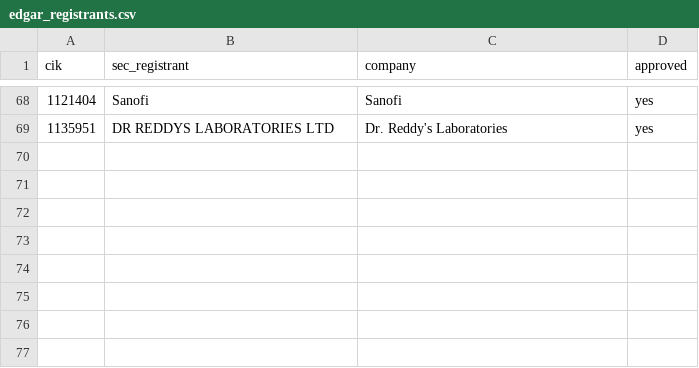
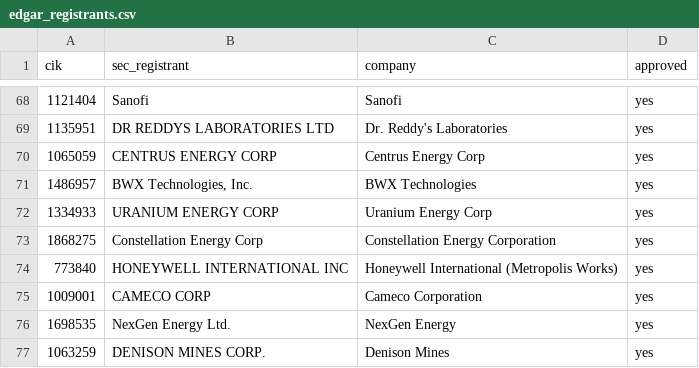
Before and after one commit to Skeeter-spec/keystone, a CSV file: shared/edgar_registrants.csv, drawn as a sheet; only a part is shown, gaps mark what is left out; the diff names each change by its address in the sheet, - before the commit and + after, or states it on an @@ line.

```diff
--- a/shared/edgar_registrants.csv
+++ b/shared/edgar_registrants.csv
+row 70: 1065059 | CENTRUS ENERGY CORP | Centrus Energy Corp | yes
+row 71: 1486957 | BWX Technologies, Inc. | BWX Technologies | yes
+row 72: 1334933 | URANIUM ENERGY CORP | Uranium Energy Corp | yes
+row 73: 1868275 | Constellation Energy Corp | Constellation Energy Corporation | yes
+row 74: 773840 | HONEYWELL INTERNATIONAL INC | Honeywell International (Metropolis Works) | yes
+row 75: 1009001 | CAMECO CORP | Cameco Corporation | yes
+row 76: 1698535 | NexGen Energy Ltd. | NexGen Energy | yes
+row 77: 1063259 | DENISON MINES CORP. | Denison Mines | yes
```
Also changed, not shown: projects/10-nuclear-fuel/data/companies.csv, 8 other files.
